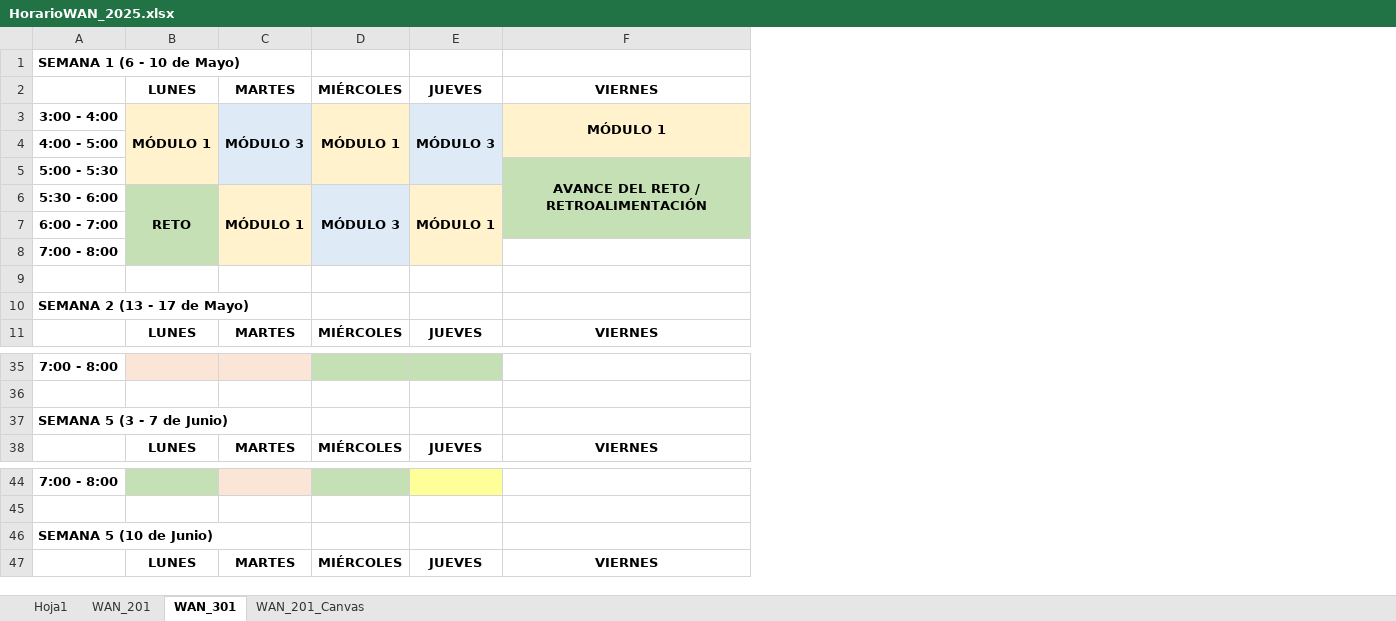
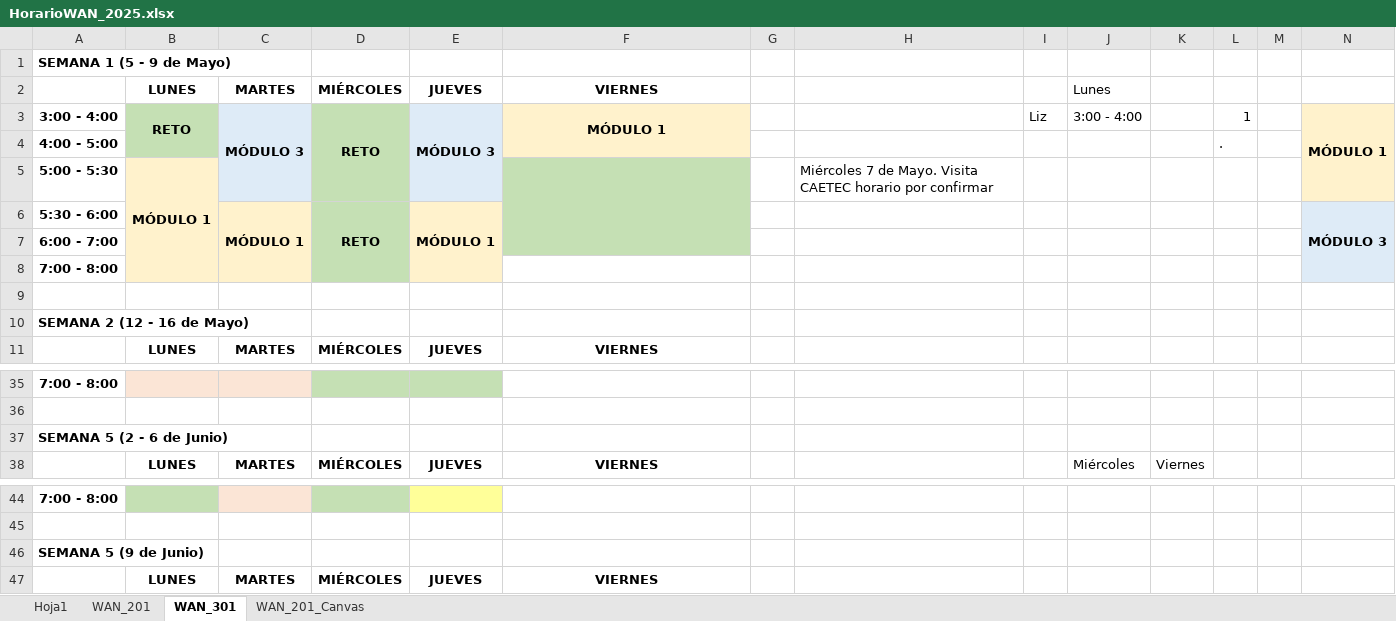
Before and after one commit to lizetheP/WAN, an Excel workbook: Horarios/HorarioWAN_2025.xlsx, sheet WAN_301, drawn as a sheet; only a part is shown, gaps mark what is left out; values as stored, in another font and other column widths than the file's, no borders; removed rows and columns are numbered as before the commit, all else as after; the diff covers the shown part only; the diff names each change by its address in the sheet, - before the commit and + after, or states it on an @@ line.

```diff
--- a/Horarios/HorarioWAN_2025.xlsx (sheet WAN_301)
+++ b/Horarios/HorarioWAN_2025.xlsx (sheet WAN_301)
+column G, empty
+column H, row 5: Miércoles 7 de Mayo. Visita CAETEC horario por confirmar
+column I, row 3: Liz
+column J, rows 2-3: Lunes | 3:00 - 4:00; row 38: Miércoles
+column K, row 38: Viernes
+column L, rows 3-4: 1 | .
+column M, empty
+column N, rows 3-6: MÓDULO 1 |  |  | MÓDULO 3
-A1: SEMANA 1 (6 - 10 de Mayo)
+A1: SEMANA 1 (5 - 9 de Mayo)
-B3: MÓDULO 1
+B3: RETO
-B3 fill: #FFF2CC
+B3 fill: #C5E0B4
-B3:B5 merged
+B3:B4 merged
-D3: MÓDULO 1
+D3: RETO
-D3 fill: #FFF2CC
+D3 fill: #C5E0B4
-D4:D5 fill: none
+D4:D5 fill: #C5E0B4
-B5: (empty)
+B5: MÓDULO 1
-B5 fill: none
+B5 fill: #FFF2CC
+B5:B8 merged
-F5: AVANCE DEL RETO / RETROALIMENTACIÓN
+F5: (empty)
-B6: RETO
+B6: (empty)
-B6:B8 fill: #C5E0B4
+B6:B8 fill: none
-B6:B8 merged
-D6: MÓDULO 3
+D6: RETO
-D6 fill: #DEEBF7
+D6 fill: #C5E0B4
-D7:D8 fill: none
+D7:D8 fill: #C5E0B4
-A10: SEMANA 2 (13 - 17 de Mayo)
+A10: SEMANA 2 (12 - 16 de Mayo)
-A37: SEMANA 5 (3 - 7 de Junio)
+A37: SEMANA 5 (2 - 6 de Junio)
-A46: SEMANA 5 (10 de Junio)
+A46: SEMANA 5 (9 de Junio)
```
Also changed, not shown: 6 edited cells, cell formats and merged cells elsewhere in this sheet, 7 other files.
